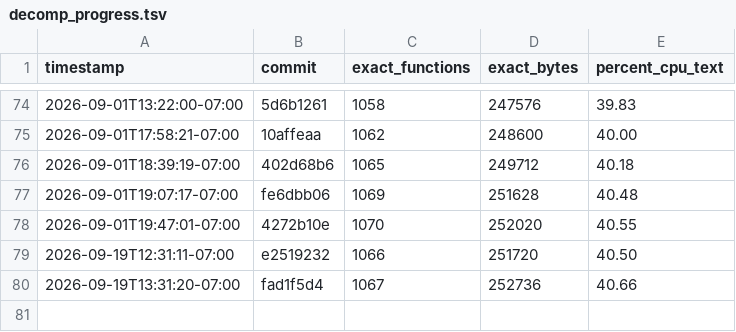
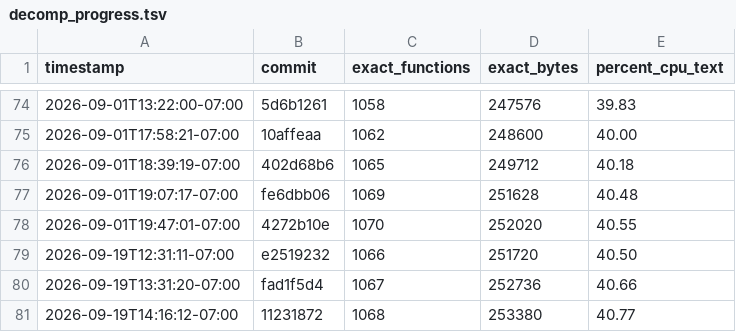
Before and after one commit to doctorjelly/podcruise, a TSV file: docs/decomp_progress.tsv, drawn as a sheet; only a part is shown, gaps mark what is left out; the diff names each change by its address in the sheet, - before the commit and + after, or states it on an @@ line.

Commit message:
Record exact USA coverage milestone

```diff
--- a/docs/decomp_progress.tsv
+++ b/docs/decomp_progress.tsv
+row 81: 2026-09-19T14:16:12-07:00 | 11231872 | 1068 | 253380 | 40.77
```
Also changed, not shown: 1 other file.
